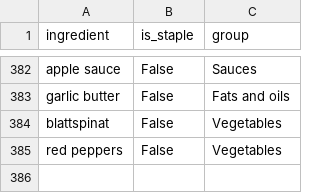
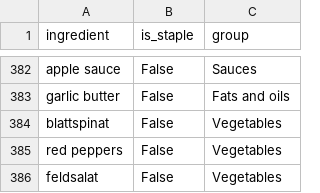
Before and after one commit to ArBridgeman/aurorianclouds, a CSV file: sous_chef/nutrition_data/master_ingredient_list.csv, drawn as a sheet; only a part is shown, gaps mark what is left out; the diff names each change by its address in the sheet, - before the commit and + after, or states it on an @@ line.

Commit message:
CODE-105: Fix to recognizing potentially optional groups in recipes. Fixes Sheherazad problem with Feldsalat and pomegranate seeds (will show up as optional, though).

```diff
--- a/sous_chef/nutrition_data/master_ingredient_list.csv
+++ b/sous_chef/nutrition_data/master_ingredient_list.csv
+row 386: feldsalat | False | Vegetables
```
Also changed, not shown: 1 other file.
